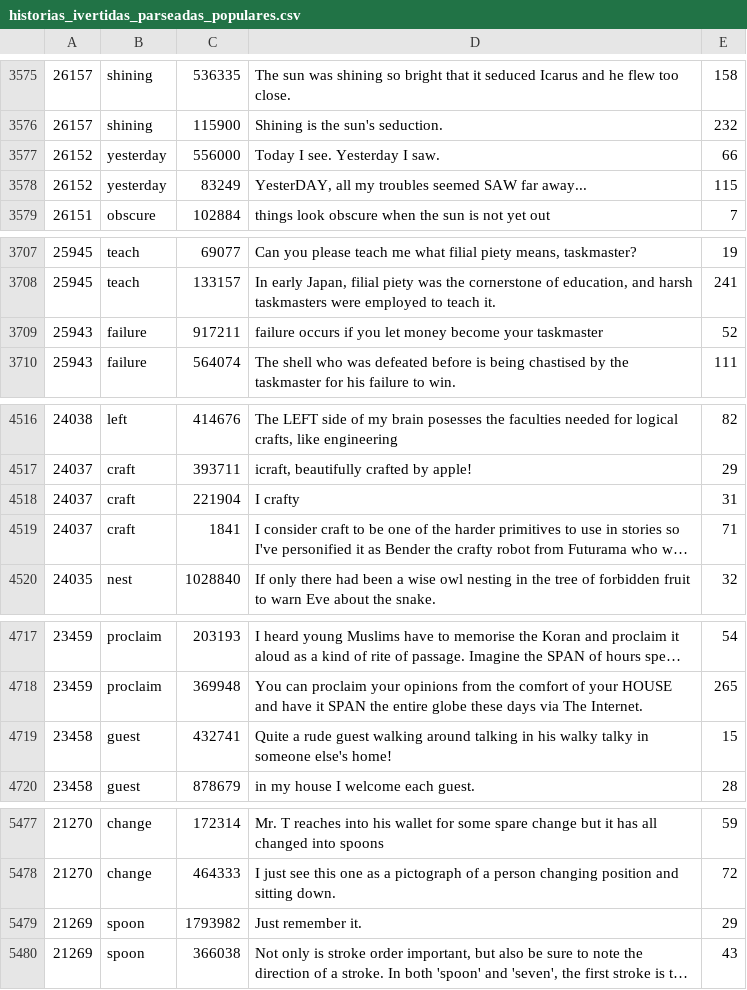
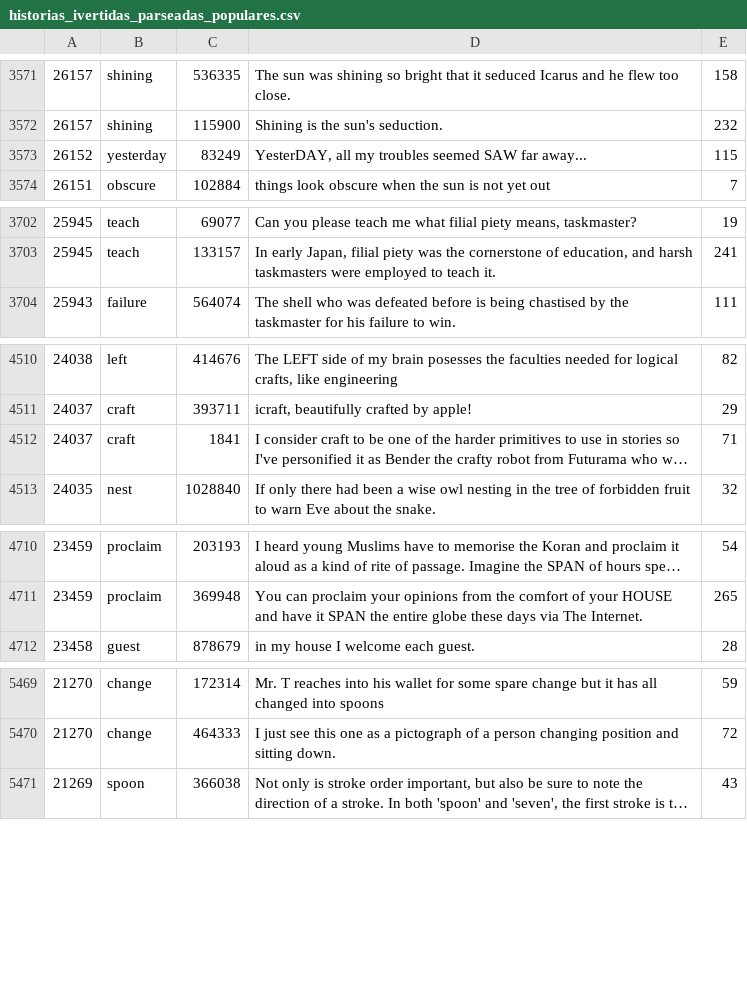
Before and after one commit to romel309/tesina_code, a CSV file: csvs/historias_ivertidas_parseadas_populares.csv, drawn as a sheet; only a part is shown, gaps mark what is left out; long unchanged cells end in …; removed rows and columns are numbered as before the commit, all else as after; the diff covers the shown part only; the diff names each change by its address in the sheet, - before the commit and + after, or states it on an @@ line.

```diff
--- a/csvs/historias_ivertidas_parseadas_populares.csv
+++ b/csvs/historias_ivertidas_parseadas_populares.csv
-row 3577: 26152 | yesterday | 556000 | Today I see. Yesterday I saw. | 66
-row 3709: 25943 | failure | 917211 | failure occurs if you let money become your taskmaster | 52
-row 4518: 24037 | craft | 221904 | I crafty | 31
-row 4719: 23458 | guest | 432741 | Quite a rude guest walking around talking in his walky talky in someone else's home! | 15
-row 5479: 21269 | spoon | 1793982 | Just remember it. | 29
```
Also changed, not shown: 6 added rows and 7 removed rows elsewhere in this file, historias_populares/historias_populares.csv, 8 other files.
